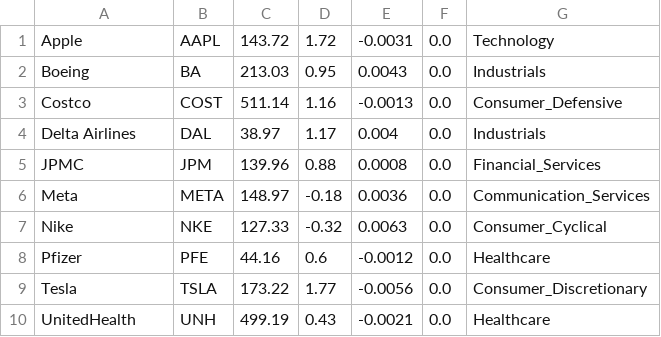
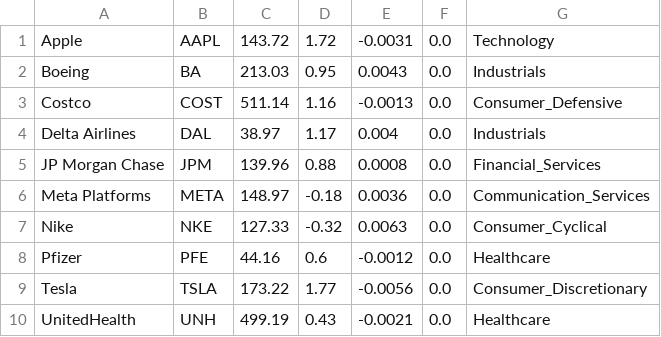
Before and after one commit to tlg-22-10-sde-10/Capital-Clash-T7-Capstone, a CSV file: src/main/resources/StockFileSystem.CSV, drawn as a sheet; the diff names each change by its address in the sheet, - before the commit and + after, or states it on an @@ line.

Commit message:
updated error in csv file

```diff
--- a/src/main/resources/StockFileSystem.CSV
+++ b/src/main/resources/StockFileSystem.CSV
-A5: JPMC
+A5: JP Morgan Chase
-A6: Meta
+A6: Meta Platforms
```
